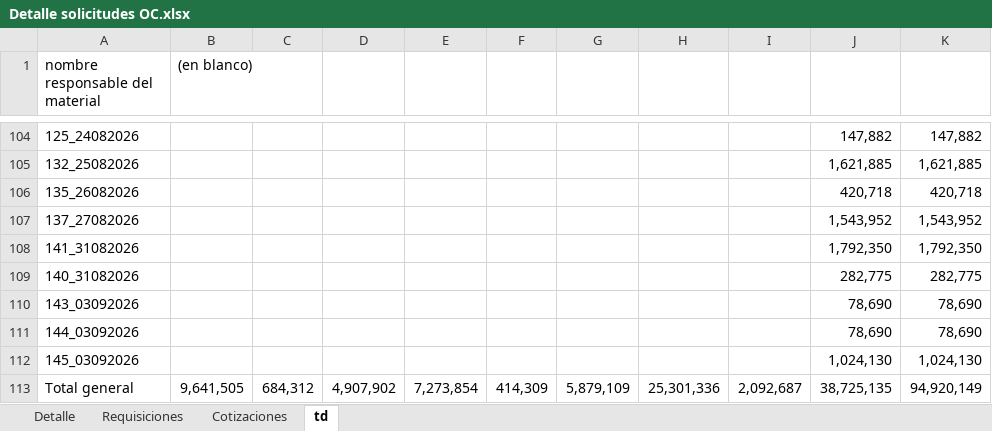
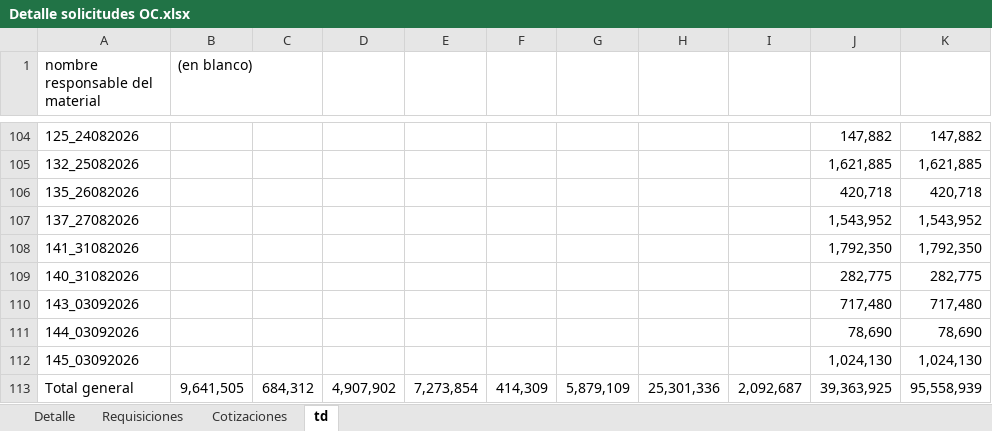
Before and after one commit to RodrigoCay/RequiAA, an Excel workbook: Detalle solicitudes OC.xlsx, sheet td, drawn as a sheet; only a part is shown, gaps mark what is left out; values as stored, in another font and other column widths than the file's, no borders; the diff names each change by its address in the sheet, - before the commit and + after, or states it on an @@ line.

```diff
--- a/Detalle solicitudes OC.xlsx (sheet td)
+++ b/Detalle solicitudes OC.xlsx (sheet td)
-J110: 78,690
+J110: 717,480
-K110: 78,690
+K110: 717,480
-J113: 38,725,135
+J113: 39,363,925
-K113: 94,920,149
+K113: 95,558,939
```
Also changed, not shown: sheet Requisiciones, sheet Cotizaciones, sheet Detalle, Prueba.xlsx.
